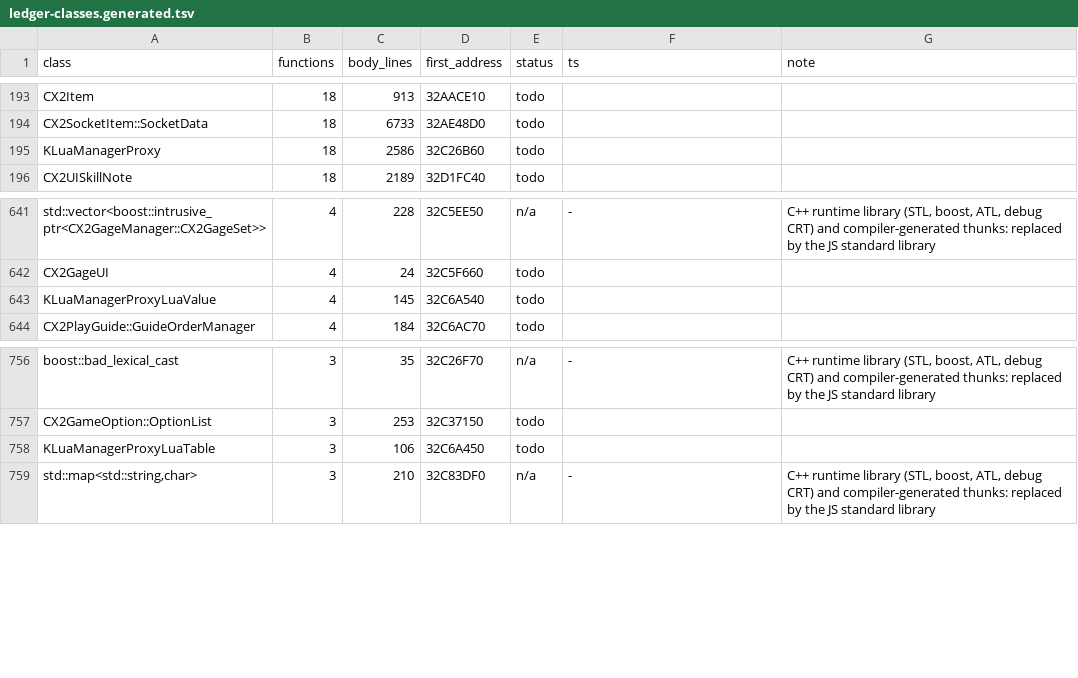
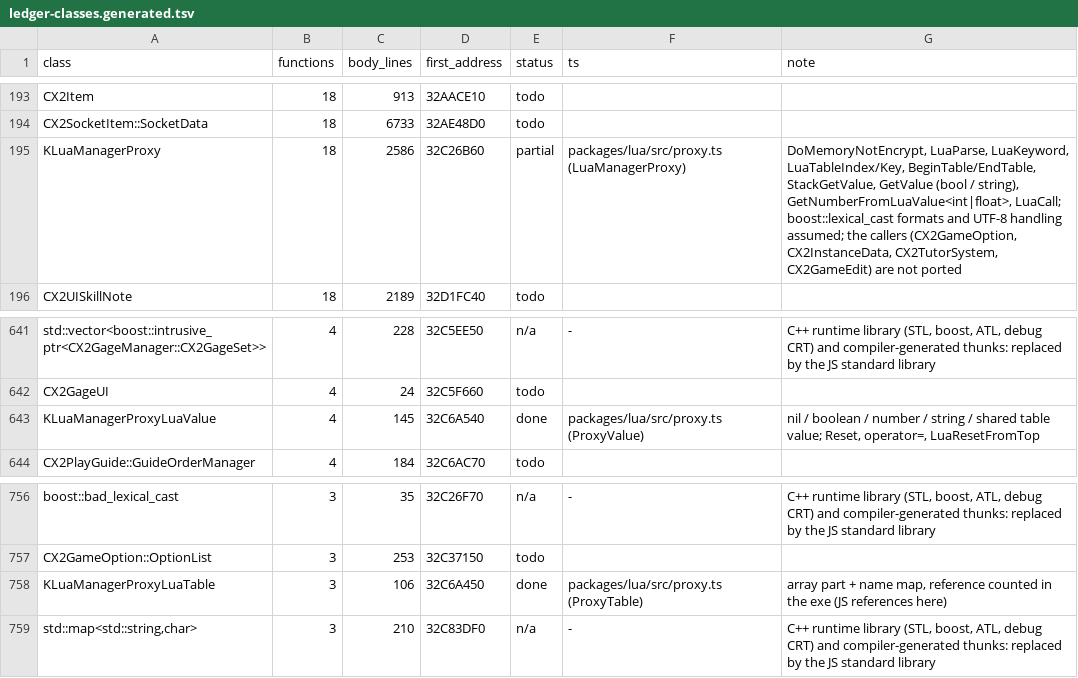
Before and after one commit to chuccb/Els_HK_2014-03-13, a TSV file: docs/ledger-classes.generated.tsv, drawn as a sheet; only a part is shown, gaps mark what is left out.

```diff
--- a/docs/ledger-classes.generated.tsv
+++ b/docs/ledger-classes.generated.tsv
@@ -194,3 +194,3 @@ CX2Item	18	913	32AACE10	todo
 CX2SocketItem::SocketData	18	6733	32AE48D0	todo		
-KLuaManagerProxy	18	2586	32C26B60	todo		
+KLuaManagerProxy	18	2586	32C26B60	partial	packages/lua/src/proxy.ts (LuaManagerProxy)	DoMemoryNotEncrypt, LuaParse, LuaKeyword, LuaTableIndex/Key, BeginTable/EndTable, StackGetValue, GetValue (bool / string), GetNumberFromLuaValue<int|float>, LuaCall; boost::lexical_cast formats and UTF-8 handling assumed; the callers (CX2GameOption, CX2InstanceData, CX2TutorSystem, CX2GameEdit) are not ported
 CX2UISkillNote	18	2189	32D1FC40	todo		
@@ -642,3 +642,3 @@ std::vector<boost::intrusive_ptr<CX2GageManager::CX2GageSet>>	4	228	32C5EE50	n/a
 CX2GageUI	4	24	32C5F660	todo		
-KLuaManagerProxyLuaValue	4	145	32C6A540	todo		
+KLuaManagerProxyLuaValue	4	145	32C6A540	done	packages/lua/src/proxy.ts (ProxyValue)	nil / boolean / number / string / shared table value; Reset, operator=, LuaResetFromTop
 CX2PlayGuide::GuideOrderManager	4	184	32C6AC70	todo		
@@ -757,3 +757,3 @@ boost::bad_lexical_cast	3	35	32C26F70	n/a	-	C++ runtime library (STL, boost, ATL
 CX2GameOption::OptionList	3	253	32C37150	todo		
-KLuaManagerProxyLuaTable	3	106	32C6A450	todo		
+KLuaManagerProxyLuaTable	3	106	32C6A450	done	packages/lua/src/proxy.ts (ProxyTable)	array part + name map, reference counted in the exe (JS references here)
 std::map<std::string,char>	3	210	32C83DF0	n/a	-	C++ runtime library (STL, boost, ATL, debug CRT) and compiler-generated thunks: replaced by the JS standard library
```
Also changed, not shown: docs/ledger-classes.tsv, docs/ledger.tsv, 8 other files.
